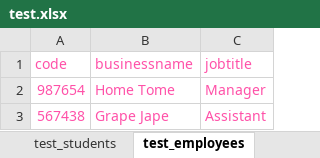
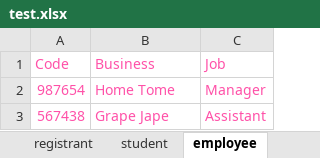
Before and after one commit to kymojo/CSCD488_EventRegistrationKiosk, an Excel workbook: test.xlsx, sheet employee, drawn as a sheet; values as stored, in another font and other column widths than the file's, no borders; removed rows and columns are numbered as before the commit, all else as after; the diff names each change by its address in the sheet, - before the commit and + after, or states it on an @@ line.

Commit message:
Timesheet & Reformatted Excel Import code and spreadsheet
You should be able to click "import" in the admin tool and select the
included "test.xlsx" file, and the contents of that file will be added
to our online database.

```diff
--- a/test.xlsx (sheet employee)
+++ b/test.xlsx (sheet employee)
-sheet tab: test_students
+sheet tab: student
-sheet tab: test_employees
+sheet tab: employee
-row 1: code | businessname | jobtitle
+row 1: Code | Business | Job
```
Also changed, not shown: sheet registrant, sheet student, other sheet tabs, 2 other files.
